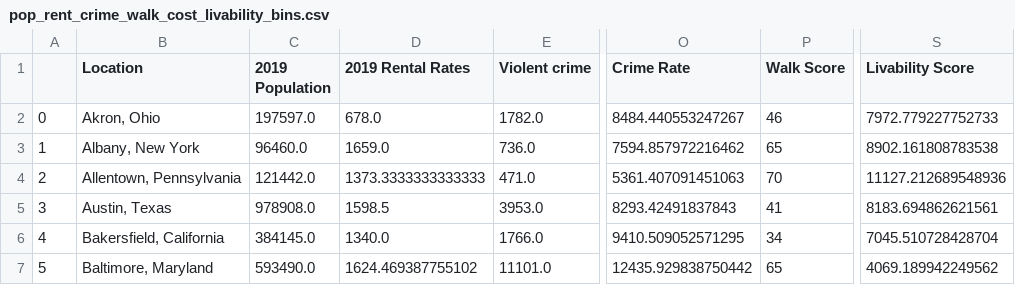
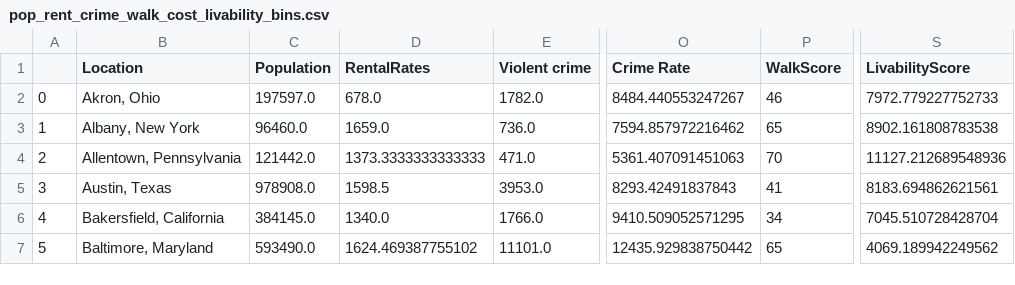
Before and after one commit to bomeisl/cityspire-c-ds, a CSV file: data/pop_rent_crime_walk_cost_livability_bins.csv, drawn as a sheet; only a part is shown, gaps mark what is left out; the diff names each change by its address in the sheet, - before the commit and + after, or states it on an @@ line.

```diff
--- a/data/pop_rent_crime_walk_cost_livability_bins.csv
+++ b/data/pop_rent_crime_walk_cost_livability_bins.csv
-C1: 2019 Population
+C1: Population
-D1: 2019 Rental Rates
+D1: RentalRates
-P1: Walk Score
+P1: WalkScore
-S1: Livability Score
+S1: LivabilityScore
```
Also changed, not shown: 2 other files.
